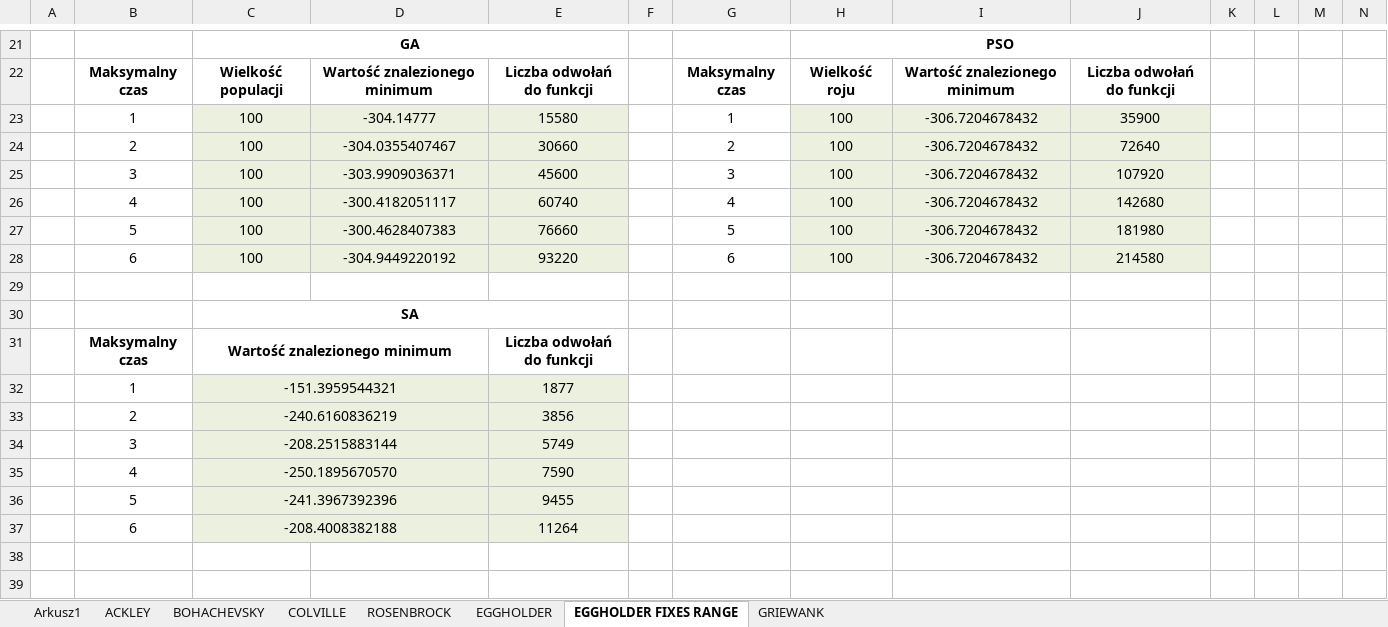
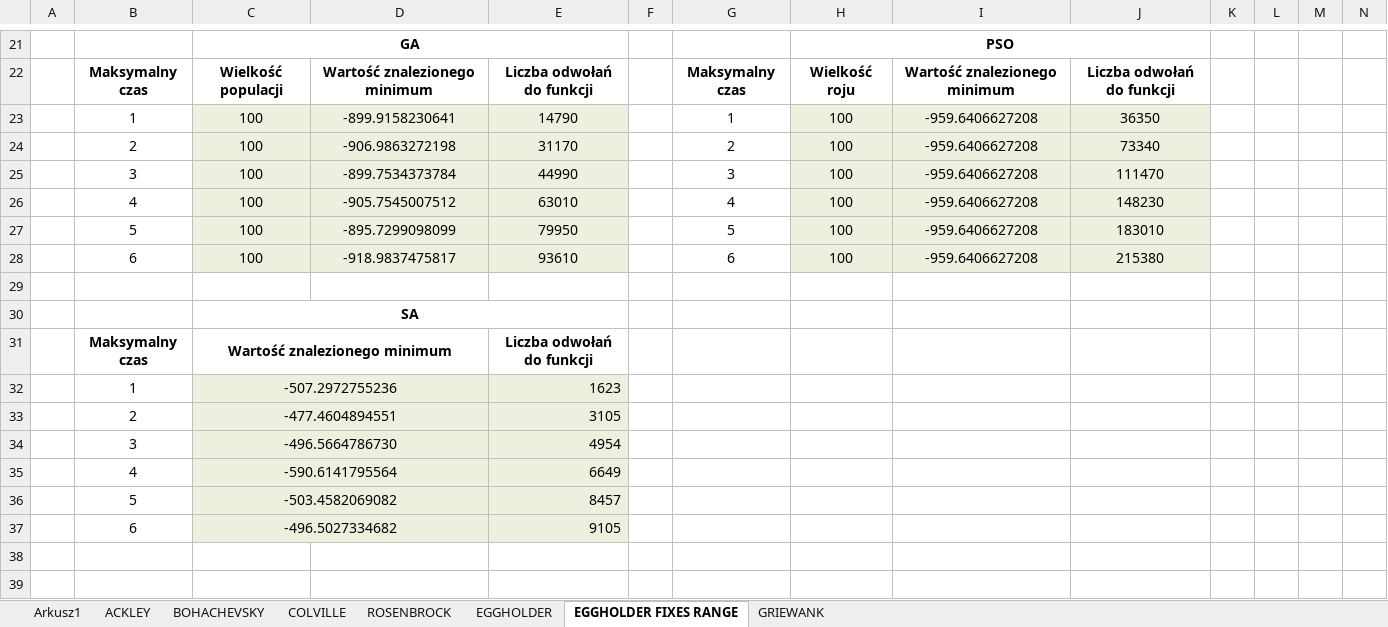
Before and after one commit to seba992/HeuristicAlghorithmsComparer, an Excel workbook: Heuristic Comparer/Testy.xlsx, sheet EGGHOLDER FIXES RANGE, drawn as a sheet; only a part is shown, gaps mark what is left out; values as stored, in another font and other column widths than the file's, no borders; removed rows and columns are numbered as before the commit, all else as after; rows hold the shown columns only; the diff covers the shown part only; the diff names each change by its address in the sheet, - before the commit and + after, or states it on an @@ line.

```diff
--- a/Heuristic Comparer/Testy.xlsx (sheet EGGHOLDER FIXES RANGE)
+++ b/Heuristic Comparer/Testy.xlsx (sheet EGGHOLDER FIXES RANGE)
-D23: -304.14777
+D23: -899.9158230641
-E23: 15580
+E23: 14790
-I23:I28: -306.7204678432
+I23:I28: -959.6406627208
-J23: 35900
+J23: 36350
-D24: -304.0355407467
+D24: -906.9863272198
-E24: 30660
+E24: 31170
-J24: 72640
+J24: 73340
-D25: -303.9909036371
+D25: -899.7534373784
-E25: 45600
+E25: 44990
-J25: 107920
+J25: 111470
-D26: -300.4182051117
+D26: -905.7545007512
-E26: 60740
+E26: 63010
-J26: 142680
+J26: 148230
-D27: -300.4628407383
+D27: -895.7299098099
-E27: 76660
+E27: 79950
-J27: 181980
+J27: 183010
-D28: -304.9449220192
+D28: -918.9837475817
-E28: 93220
+E28: 93610
-J28: 214580
+J28: 215380
-row 32:  | 1 | -151.3959544321 |  | 1877
-row 33:  | 2 | -240.6160836219 |  | 3856
-row 34:  | 3 | -208.2515883144 |  | 5749
-row 35:  | 4 | -250.1895670570 |  | 7590
-row 36:  | 5 | -241.3967392396 |  | 9455
-row 37:  | 6 | -208.4008382188 |  | 11264
+row 32:  | 1 | -507.2972755236 |  | 1623
+row 33:  | 2 | -477.4604894551 |  | 3105
+row 34:  | 3 | -496.5664786730 |  | 4954
+row 35:  | 4 | -590.6141795564 |  | 6649
+row 36:  | 5 | -503.4582069082 |  | 8457
+row 37:  | 6 | -496.5027334682 |  | 9105
```
Also changed, not shown: 6 added rows, 6 removed rows and 96 edited cells elsewhere in this sheet, 4 other files.
